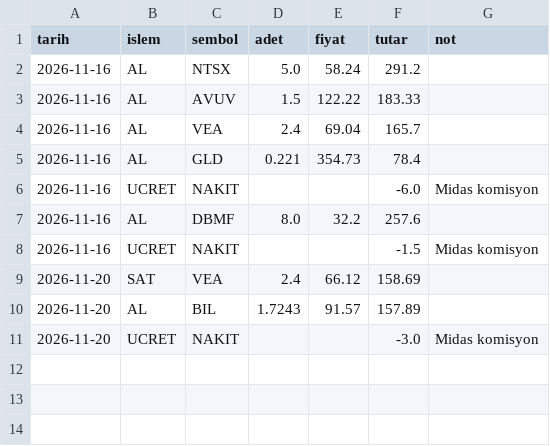
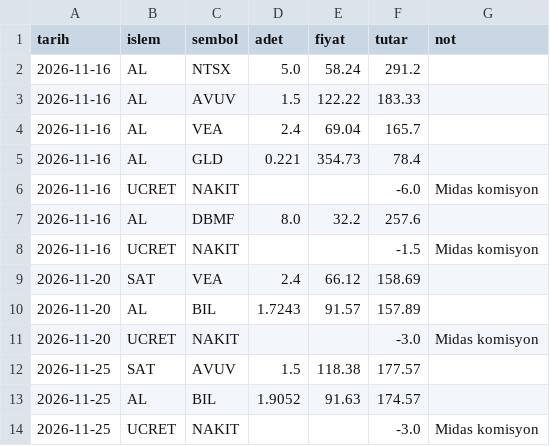
Before and after one commit to koksalahmet85-svg/egedacka, a CSV file: portfoy/islemler.csv, drawn as a sheet; the diff names each change by its address in the sheet, - before the commit and + after, or states it on an @@ line.

```diff
--- a/portfoy/islemler.csv
+++ b/portfoy/islemler.csv
+row 12: 2026-11-25 | SAT | AVUV | 1.5 | 118.38 | 177.57
+row 13: 2026-11-25 | AL | BIL | 1.9052 | 91.63 | 174.57
+row 14: 2026-11-25 | UCRET | NAKIT |  |  | -3.0 | Midas komisyon
```
Also changed, not shown: 2 other files.
